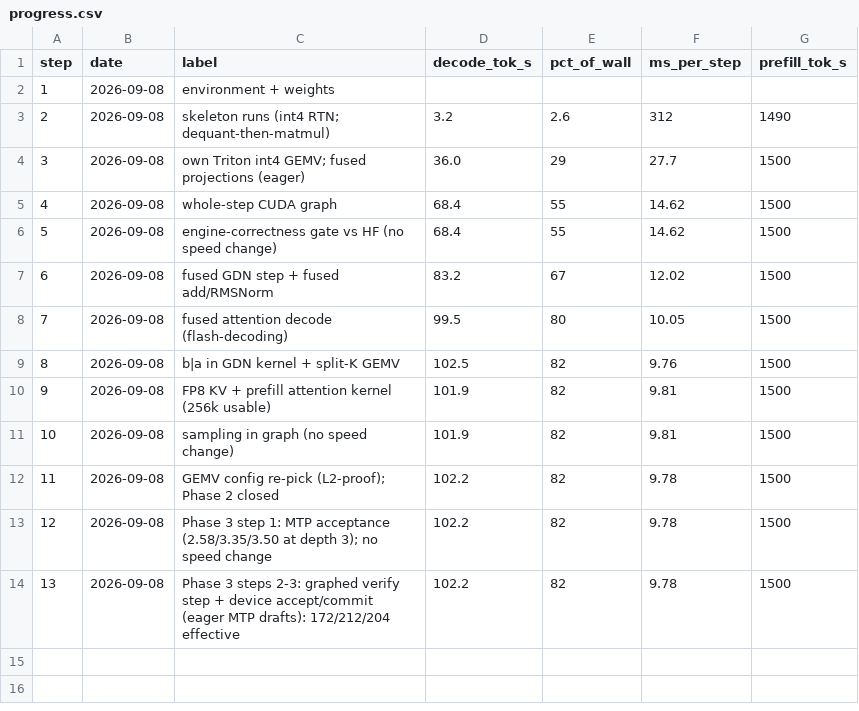
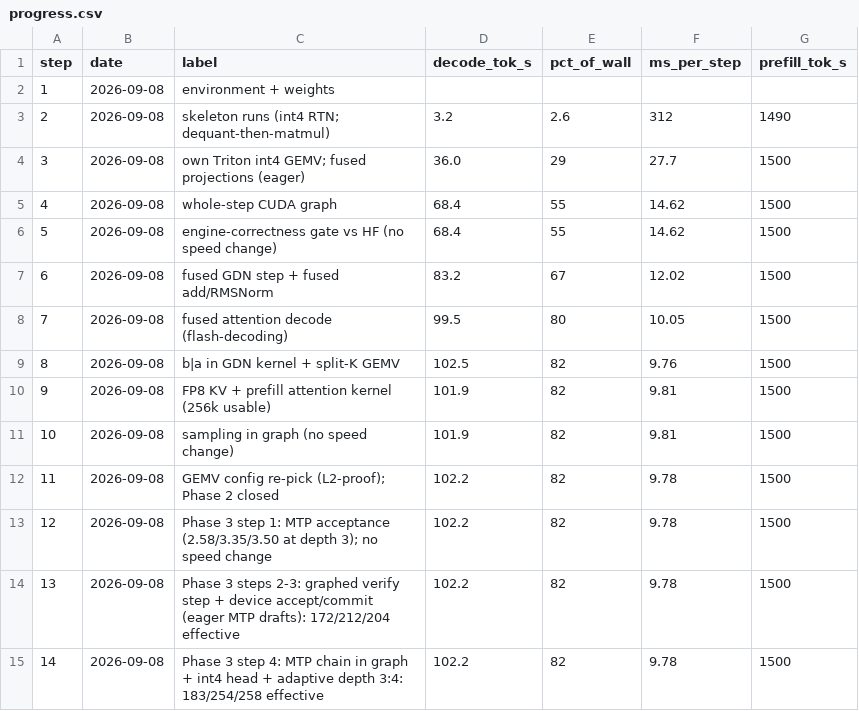
Before and after one commit to zyhector/token-rush, a CSV file: docs/progress.csv, drawn as a sheet.

```diff
--- a/docs/progress.csv
+++ b/docs/progress.csv
@@ -14 +14,2 @@ step,date,label,decode_tok_s,pct_of_wall,ms_per_step,prefill_tok_s
 13,2026-09-08,Phase 3 steps 2-3: graphed verify step + device accept/commit (eager MTP drafts): 172/212/204 effective,102.2,82,9.78,1500
+14,2026-09-08,Phase 3 step 4: MTP chain in graph + int4 head + adaptive depth 3:4: 183/254/258 effective,102.2,82,9.78,1500
```
Also changed, not shown: 8 other files.
